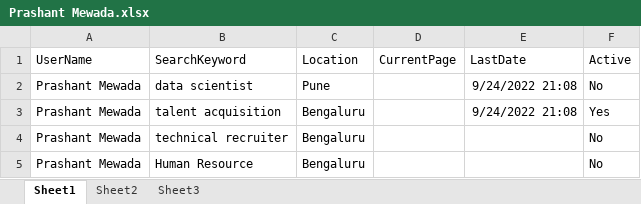
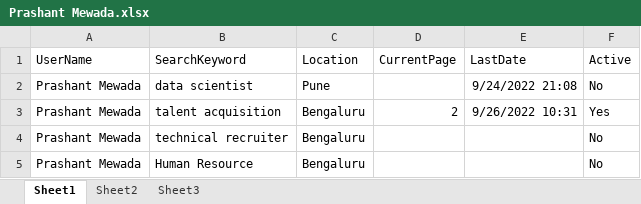
Before and after one commit to prashant23101995/LinkedIn, an Excel workbook: Docs/Prashant Mewada.xlsx, sheet Sheet1, drawn as a sheet; values as stored, in another font and other column widths than the file's, no borders; the diff names each change by its address in the sheet, - before the commit and + after, or states it on an @@ line.

```diff
--- a/Docs/Prashant Mewada.xlsx (sheet Sheet1)
+++ b/Docs/Prashant Mewada.xlsx (sheet Sheet1)
-D3 (CurrentPage): (empty)
+D3 (CurrentPage): 2
-E3 (LastDate): 9/24/2022 21:08
+E3 (LastDate): 9/26/2022 10:31
```
Also changed, not shown: sheet Sheet2, Docs/Details.xlsx, 15 other files.
